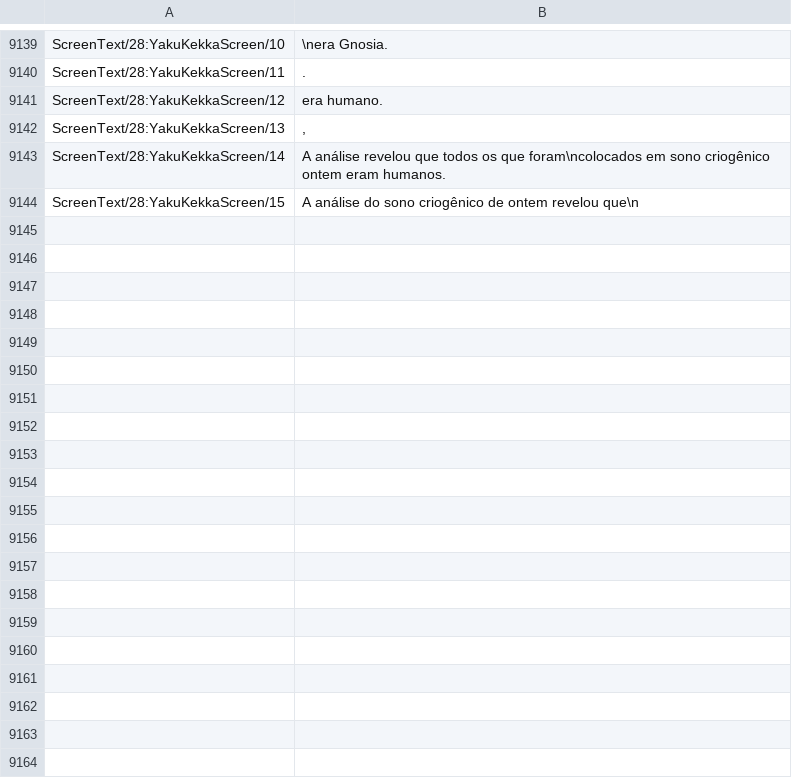
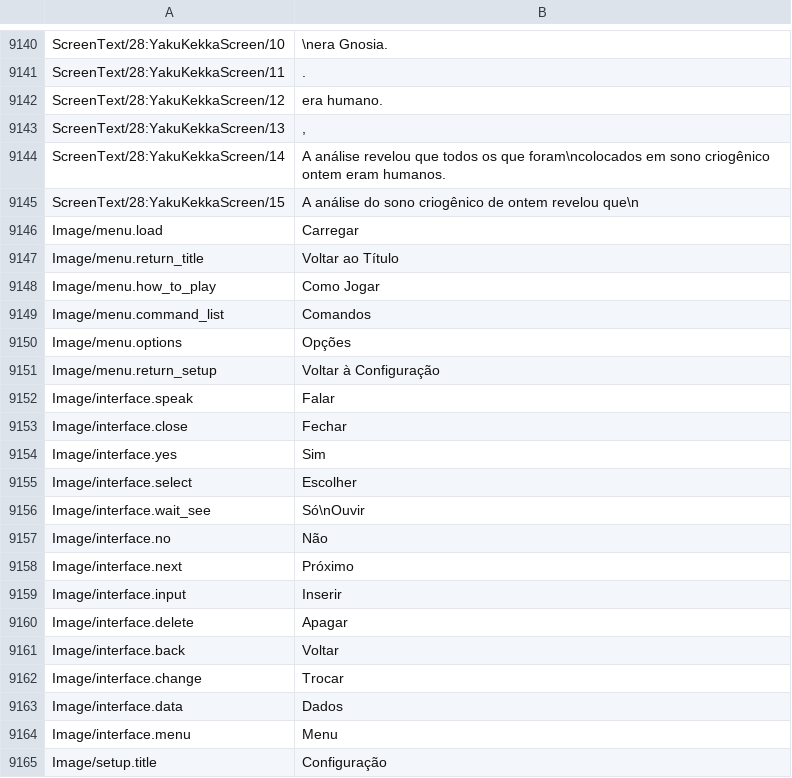
Before and after one commit to leonardoreali/gnosia-translation, a TSV file: translations/pt-BR.tsv, drawn as a sheet; only a part is shown, gaps mark what is left out; the diff covers the shown part only; the diff names each change by its address in the sheet, - before the commit and + after, or states it on an @@ line.

```diff
--- a/translations/pt-BR.tsv
+++ b/translations/pt-BR.tsv
+row 9146: Image/menu.load | Carregar
+row 9147: Image/menu.return_title | Voltar ao Título
+row 9148: Image/menu.how_to_play | Como Jogar
+row 9149: Image/menu.command_list | Comandos
+row 9150: Image/menu.options | Opções
+row 9151: Image/menu.return_setup | Voltar à Configuração
+row 9152: Image/interface.speak | Falar
+row 9153: Image/interface.close | Fechar
+row 9154: Image/interface.yes | Sim
+row 9155: Image/interface.select | Escolher
+row 9156: Image/interface.wait_see | Só\nOuvir
+row 9157: Image/interface.no | Não
+row 9158: Image/interface.next | Próximo
+row 9159: Image/interface.input | Inserir
+row 9160: Image/interface.delete | Apagar
+row 9161: Image/interface.back | Voltar
+row 9162: Image/interface.change | Trocar
+row 9163: Image/interface.data | Dados
+row 9164: Image/interface.menu | Menu
+row 9165: Image/setup.title | Configuração
```
Also changed, not shown: 66 added rows and 10 edited cells elsewhere in this file, 14 other files.
